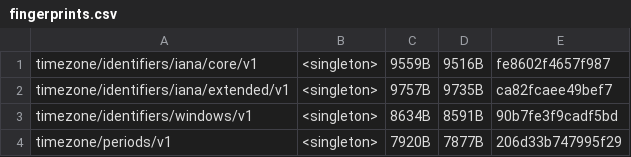
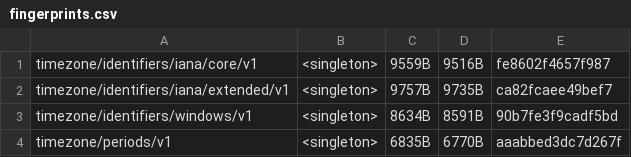
Before and after one commit to unicode-org/icu4x, a CSV file: provider/data/time/fingerprints.csv, drawn as a sheet.

```diff
--- a/provider/data/time/fingerprints.csv
+++ b/provider/data/time/fingerprints.csv
@@ -3,2 +3,2 @@ timezone/identifiers/iana/extended/v1, <singleton>, 9757B, 9735B, ca82fcaee49bef
 timezone/identifiers/windows/v1, <singleton>, 8634B, 8591B, 90b7fe3f9cadf5bd
-timezone/periods/v1, <singleton>, 7920B, 7877B, 206d33b747995f29
+timezone/periods/v1, <singleton>, 6835B, 6770B, aaabbed3dc7d267f
```
Also changed, not shown: 7 other files.
